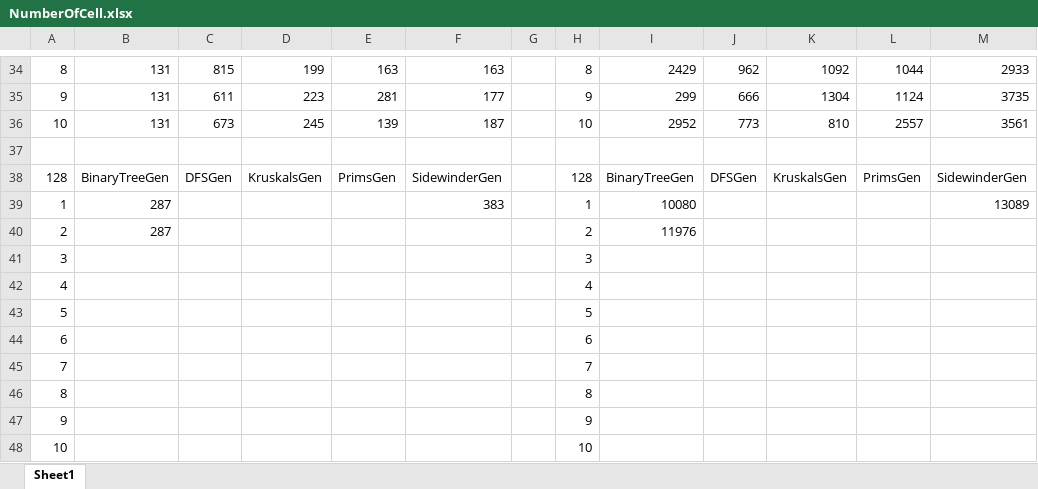
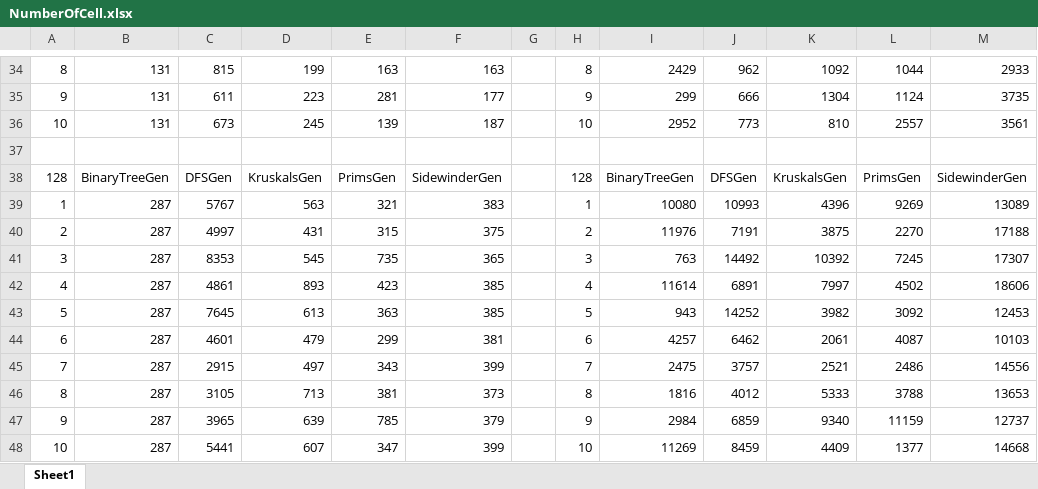
Before and after one commit to Daocuong-main/MazeJava, an Excel workbook: src/main/java/writeExcel/NumberOfCell.xlsx, sheet Sheet1, drawn as a sheet; only a part is shown, gaps mark what is left out; values as stored, in another font and other column widths than the file's, no borders; removed rows and columns are numbered as before the commit, all else as after; the diff names each change by its address in the sheet, - before the commit and + after, or states it on an @@ line.

```diff
--- a/src/main/java/writeExcel/NumberOfCell.xlsx (sheet Sheet1)
+++ b/src/main/java/writeExcel/NumberOfCell.xlsx (sheet Sheet1)
-C39: (empty)
+C39: 5767
-D39: (empty)
+D39: 563
-E39: (empty)
+E39: 321
-J39: (empty)
+J39: 10993
-K39: (empty)
+K39: 4396
-L39: (empty)
+L39: 9269
-C40: (empty)
+C40: 4997
-D40: (empty)
+D40: 431
-E40: (empty)
+E40: 315
-F40: (empty)
+F40: 375
-J40: (empty)
+J40: 7191
-K40: (empty)
+K40: 3875
-L40: (empty)
+L40: 2270
-M40: (empty)
+M40: 17188
-row 41: 3 |  |  |  |  |  |  | 3
-row 42: 4 |  |  |  |  |  |  | 4
-row 43: 5 |  |  |  |  |  |  | 5
-row 44: 6 |  |  |  |  |  |  | 6
-row 45: 7 |  |  |  |  |  |  | 7
-row 46: 8 |  |  |  |  |  |  | 8
-row 47: 9 |  |  |  |  |  |  | 9
-row 48: 10 |  |  |  |  |  |  | 10
+row 41: 3 | 287 | 8353 | 545 | 735 | 365 |  | 3 | 763 | 14492 | 10392 | 7245 | 17307
+row 42: 4 | 287 | 4861 | 893 | 423 | 385 |  | 4 | 11614 | 6891 | 7997 | 4502 | 18606
+row 43: 5 | 287 | 7645 | 613 | 363 | 385 |  | 5 | 943 | 14252 | 3982 | 3092 | 12453
+row 44: 6 | 287 | 4601 | 479 | 299 | 381 |  | 6 | 4257 | 6462 | 2061 | 4087 | 10103
+row 45: 7 | 287 | 2915 | 497 | 343 | 399 |  | 7 | 2475 | 3757 | 2521 | 2486 | 14556
+row 46: 8 | 287 | 3105 | 713 | 381 | 373 |  | 8 | 1816 | 4012 | 5333 | 3788 | 13653
+row 47: 9 | 287 | 3965 | 639 | 785 | 379 |  | 9 | 2984 | 6859 | 9340 | 11159 | 12737
+row 48: 10 | 287 | 5441 | 607 | 347 | 399 |  | 10 | 11269 | 8459 | 4409 | 1377 | 14668
```
Also changed, not shown: src/main/java/writeExcel/Time.xlsx, 1 other file.
